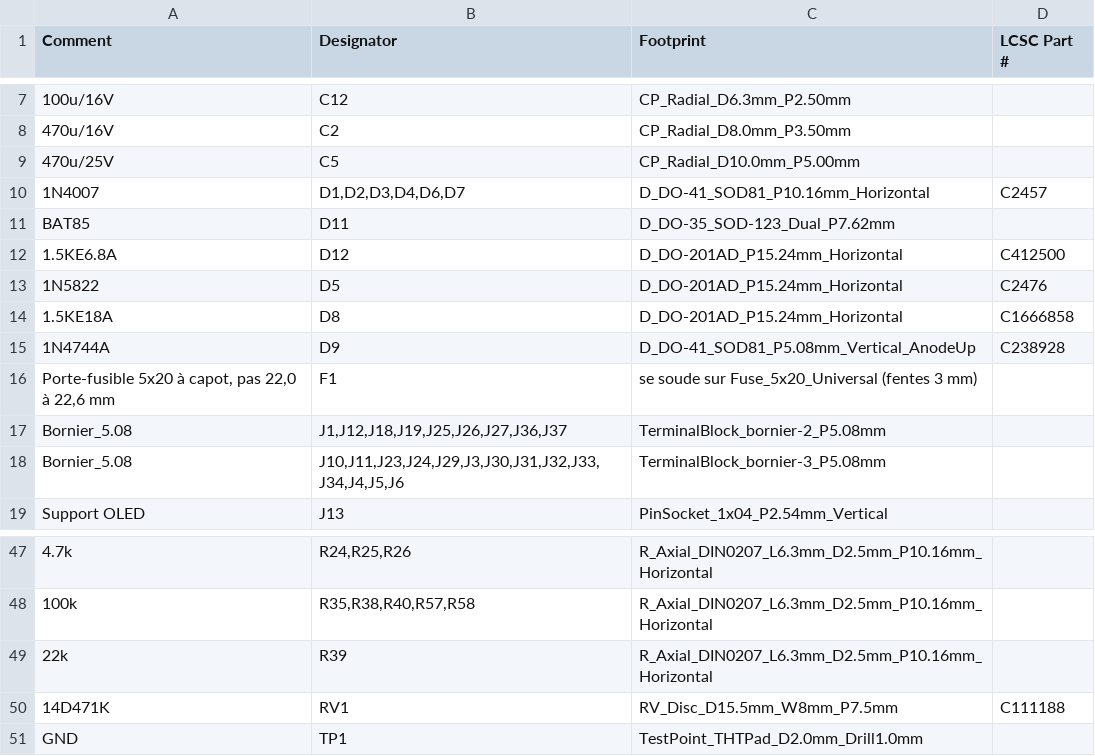
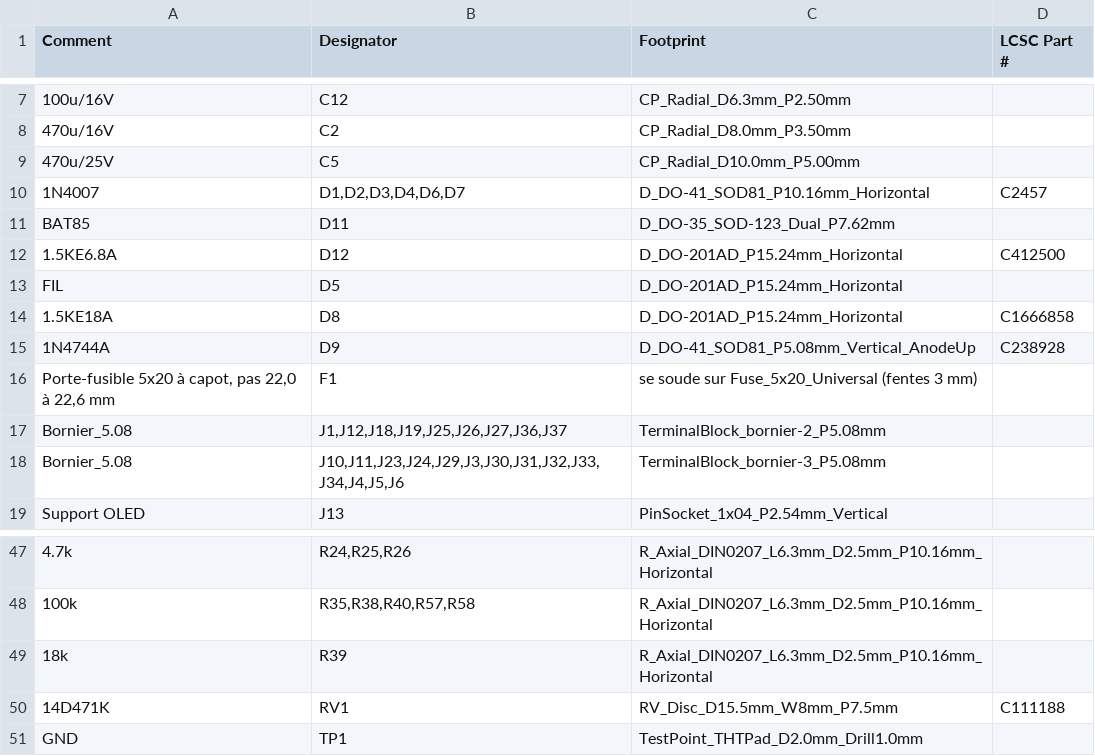
Before and after one commit to oliviera999/n3_firmwires, a CSV file: hardware/n3-universal/exports/bom-jlcpcb.csv, drawn as a sheet; only a part is shown, gaps mark what is left out; the diff names each change by its address in the sheet, - before the commit and + after, or states it on an @@ line.

```diff
--- a/hardware/n3-universal/exports/bom-jlcpcb.csv
+++ b/hardware/n3-universal/exports/bom-jlcpcb.csv
-A13 (Comment): 1N5822
+A13 (Comment): FIL
-D13 (LCSC Part #): C2476
+D13 (LCSC Part #): (empty)
-A49 (Comment): 22k
+A49 (Comment): 18k
```
Also changed, not shown: hardware/n3-universal/BOM.csv, hardware/n3-universal/exports/bom-nextpcb.csv, 20 other files.
